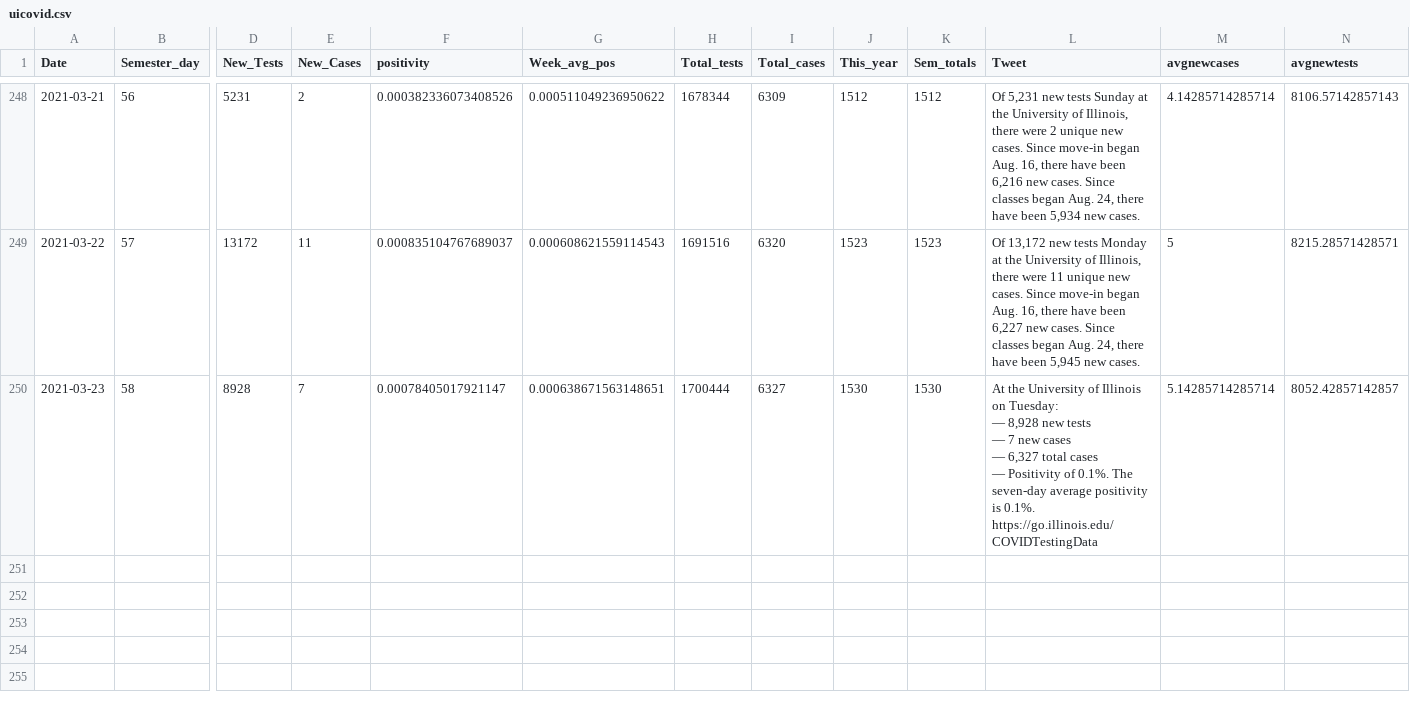
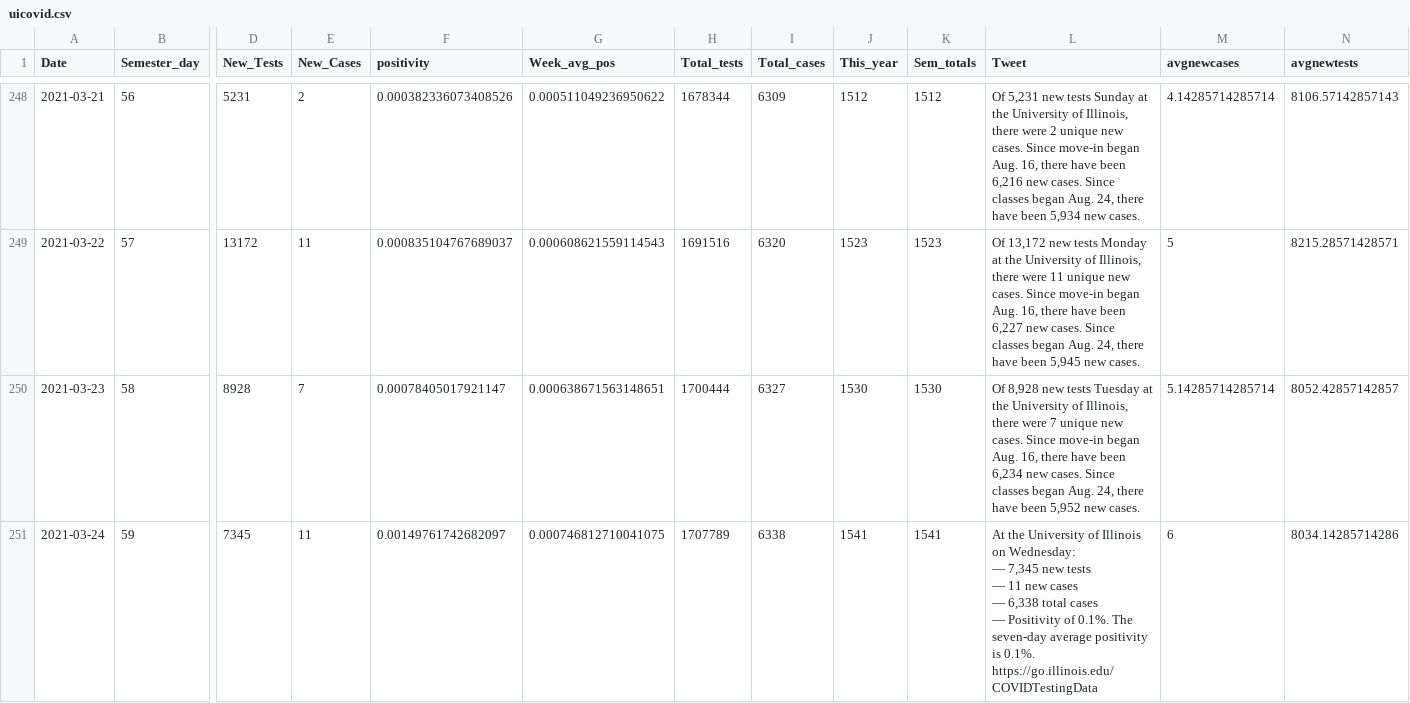
Before and after one commit to bzigterman/CUcovid, a CSV file: data/uicovid.csv, drawn as a sheet; only a part is shown, gaps mark what is left out; rows hold the shown columns only; ↵ is a line break in a cell; the diff names each change by its address in the sheet, - before the commit and + after, or states it on an @@ line.

Commit message:
add data

```diff
--- a/data/uicovid.csv
+++ b/data/uicovid.csv
-L250 (Tweet): At the University of Illinois on Tuesday: ↵ — 8,928 new tests ↵ — 7 new cases ↵ — 6,327 total cases ↵ — Positivity of 0.1%. The seven-day average positivity is 0.1%. ↵ https://go.illinois.edu/COVIDTestingData
+L250 (Tweet): Of 8,928 new tests Tuesday at the University of Illinois, there were 7 unique new cases. Since move-in began Aug. 16, there have been 6,234 new cases. Since classes began Aug. 24, there have been 5,952 new cases.
+row 251: 2021-03-24 | 59 | 7345 | 11 | 0.00149761742682097 | 0.000746812710041075 | 1707789 | 6338 | 1541 | 1541 | At the University of Illinois on Wednesday: ↵ — 7,345 new tests ↵ — 11 new cases ↵ — 6,338 total cases ↵ — Positivity of 0.1%. The seven-day average positivity is 0.1%. ↵ https://go.illinois.edu/COVIDTestingData | 6 | 8034.14285714286
```
Also changed, not shown: 6 other files.
